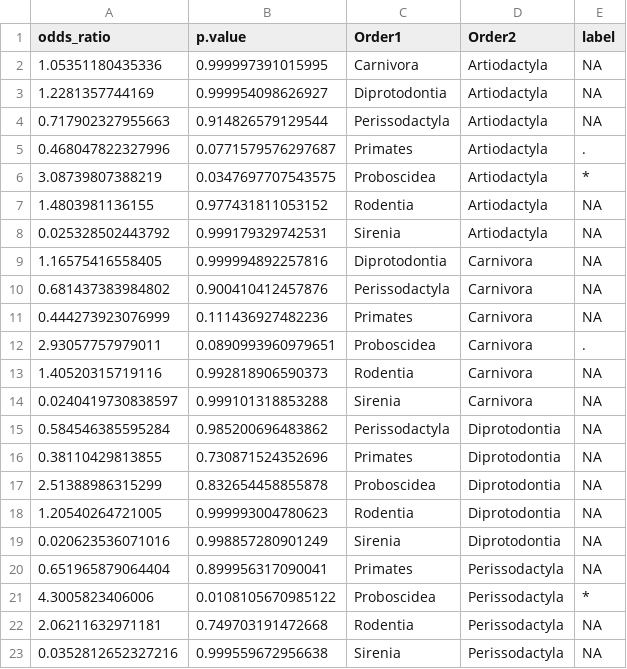
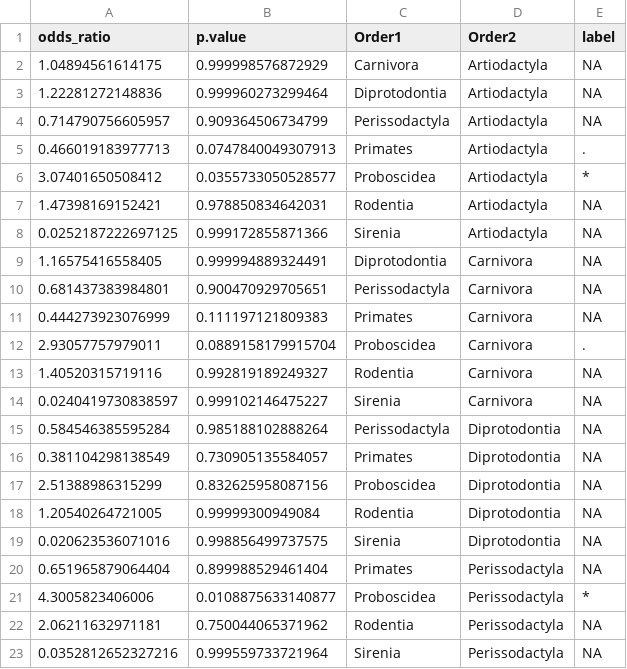
Before and after one commit to markella-moraitou/mammal_dentalcalculus_methods, a CSV file: output/LM/host_order_comparison.csv, drawn as a sheet; only a part is shown; the diff covers the shown part only.

```diff
--- a/output/LM/host_order_comparison.csv
+++ b/output/LM/host_order_comparison.csv
@@ -1,23 +1,23 @@
 odds_ratio,p.value,Order1,Order2,label
-1.05351180435336,0.999997391015995,Carnivora,Artiodactyla,NA
-1.2281357744169,0.999954098626927,Diprotodontia,Artiodactyla,NA
-0.717902327955663,0.914826579129544,Perissodactyla,Artiodactyla,NA
-0.468047822327996,0.0771579576297687,Primates,Artiodactyla,.
-3.08739807388219,0.0347697707543575,Proboscidea,Artiodactyla,*
-1.4803981136155,0.977431811053152,Rodentia,Artiodactyla,NA
-0.025328502443792,0.999179329742531,Sirenia,Artiodactyla,NA
-1.16575416558405,0.999994892257816,Diprotodontia,Carnivora,NA
-0.681437383984802,0.900410412457876,Perissodactyla,Carnivora,NA
-0.444273923076999,0.111436927482236,Primates,Carnivora,NA
-2.93057757979011,0.0890993960979651,Proboscidea,Carnivora,.
-1.40520315719116,0.992818906590373,Rodentia,Carnivora,NA
-0.0240419730838597,0.999101318853288,Sirenia,Carnivora,NA
-0.584546385595284,0.985200696483862,Perissodactyla,Diprotodontia,NA
-0.38110429813855,0.730871524352696,Primates,Diprotodontia,NA
-2.51388986315299,0.832654458855878,Proboscidea,Diprotodontia,NA
-1.20540264721005,0.999993004780623,Rodentia,Diprotodontia,NA
-0.020623536071016,0.998857280901249,Sirenia,Diprotodontia,NA
-0.651965879064404,0.899956317090041,Primates,Perissodactyla,NA
-4.3005823406006,0.0108105670985122,Proboscidea,Perissodactyla,*
-2.06211632971181,0.749703191472668,Rodentia,Perissodactyla,NA
-0.0352812652327216,0.999559672956638,Sirenia,Perissodactyla,NA
+1.04894561614175,0.999998576872929,Carnivora,Artiodactyla,NA
+1.22281272148836,0.999960273299464,Diprotodontia,Artiodactyla,NA
+0.714790756605957,0.909364506734799,Perissodactyla,Artiodactyla,NA
+0.466019183977713,0.0747840049307913,Primates,Artiodactyla,.
+3.07401650508412,0.0355733050528577,Proboscidea,Artiodactyla,*
+1.47398169152421,0.978850834642031,Rodentia,Artiodactyla,NA
+0.0252187222697125,0.999172855871366,Sirenia,Artiodactyla,NA
+1.16575416558405,0.999994889324491,Diprotodontia,Carnivora,NA
+0.681437383984801,0.900470929705651,Perissodactyla,Carnivora,NA
+0.444273923076999,0.111197121809383,Primates,Carnivora,NA
+2.93057757979011,0.0889158179915704,Proboscidea,Carnivora,.
+1.40520315719116,0.992819189249327,Rodentia,Carnivora,NA
+0.0240419730838597,0.999102146475227,Sirenia,Carnivora,NA
+0.584546385595284,0.985188102888264,Perissodactyla,Diprotodontia,NA
+0.381104298138549,0.730905135584057,Primates,Diprotodontia,NA
+2.51388986315299,0.832625958087156,Proboscidea,Diprotodontia,NA
+1.20540264721005,0.99999300949084,Rodentia,Diprotodontia,NA
+0.020623536071016,0.998856499737575,Sirenia,Diprotodontia,NA
+0.651965879064404,0.899988529461404,Primates,Perissodactyla,NA
+4.3005823406006,0.0108875633140877,Proboscidea,Perissodactyla,*
+2.06211632971181,0.750044065371962,Rodentia,Perissodactyla,NA
+0.0352812652327216,0.999559733721964,Sirenia,Perissodactyla,NA
```
Also changed, not shown: 9 edited cells elsewhere in this file, output/LM/composition_order_comparison.csv, output/LM/data_summary.csv, 29 other files.
